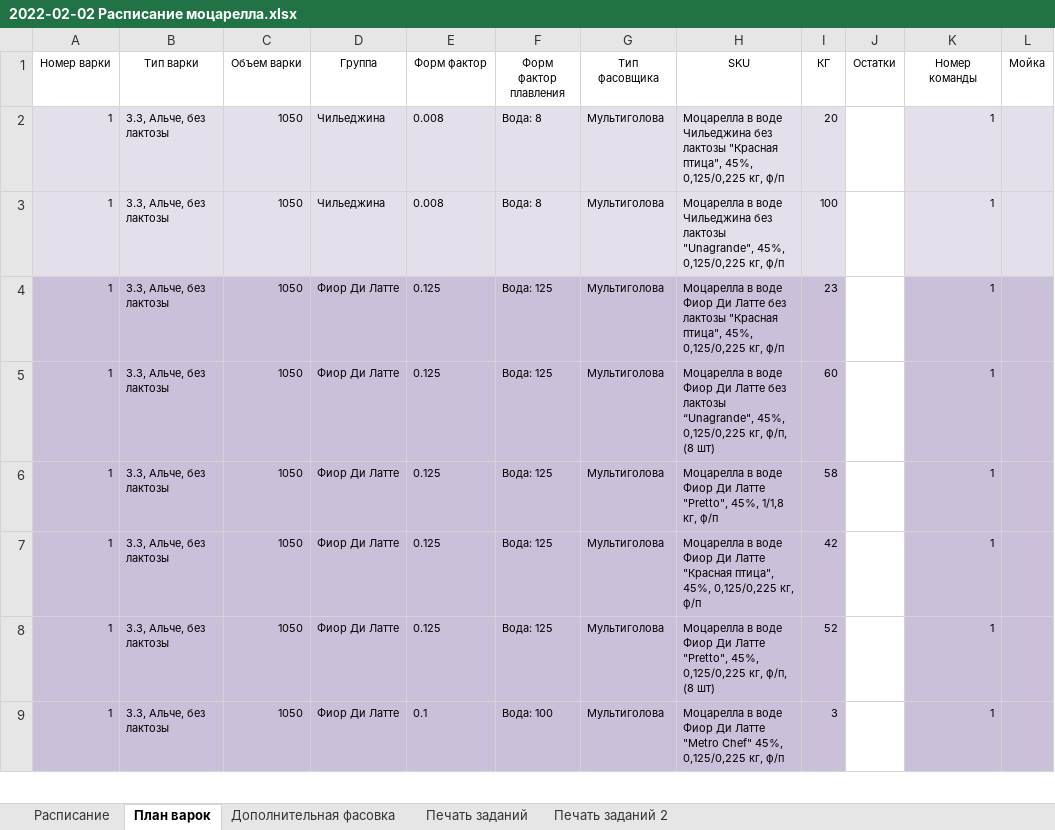
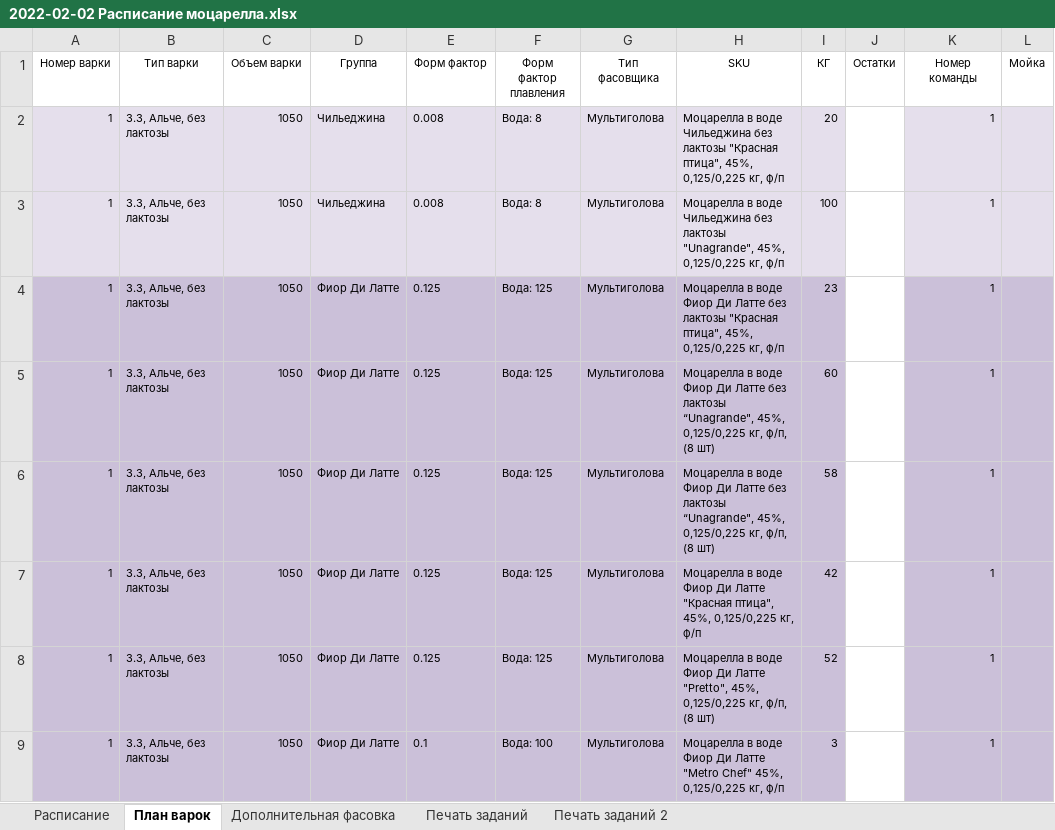
Before and after one commit to nkrokhmal/umalat, an Excel workbook: app/data/static/samples/inputs/by_day/2022-02-02/2022-02-02 Расписание моцарелла.xlsx, sheet План варок, drawn as a sheet; only a part is shown; values as stored, in another font and other column widths than the file's, no borders; conditional formats not drawn; 1 other sheet too large or unreadable and not compared; the diff names each change by its address in the sheet, - before the commit and + after, or states it on an @@ line.

```diff
--- a/app/data/static/samples/inputs/by_day/2022-02-02/2022-02-02 Расписание моцарелла.xlsx (sheet План варок)
+++ b/app/data/static/samples/inputs/by_day/2022-02-02/2022-02-02 Расписание моцарелла.xlsx (sheet План варок)
-H6 (SKU): …Ди Латте "Pretto", 45%, 1/1,8 кг, ф/п
+H6 (SKU): …Ди Латте без лактозы “Unagrande", 45%, 0,125/0,225 кг, ф/п, (8 шт)
```
Also changed, not shown: app/data/static/samples/inputs/by_department/mozzarella/План по варкам моцарелла 1 все.xlsx, app/data/static/samples/inputs/by_department/mozzarella/План по варкам моцарелла 2 без воды.xlsx, 7 other files.
